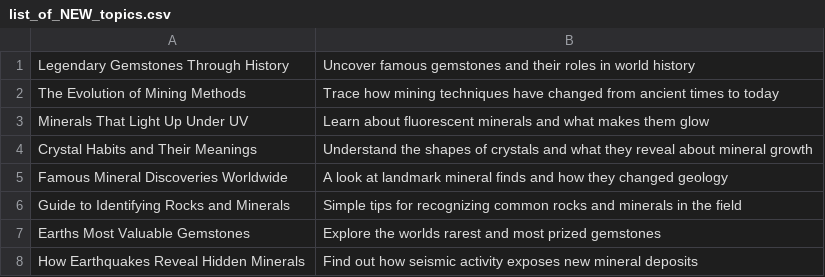
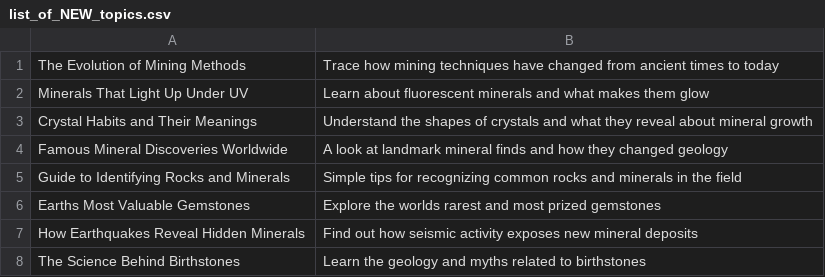
Before and after one commit to agigante80/galena_es, a CSV file: AI_content/list_of_NEW_topics.csv, drawn as a sheet; only a part is shown; the shorter side is filled out with more unchanged rows.

```diff
--- a/AI_content/list_of_NEW_topics.csv
+++ b/AI_content/list_of_NEW_topics.csv
@@ -1,2 +1 @@
-"Legendary Gemstones Through History","Uncover famous gemstones and their roles in world history"
 "The Evolution of Mining Methods","Trace how mining techniques have changed from ancient times to today"
```
Also changed, not shown: AI_content/list_of_ARCHIVED_topics.csv, 3 other files.
